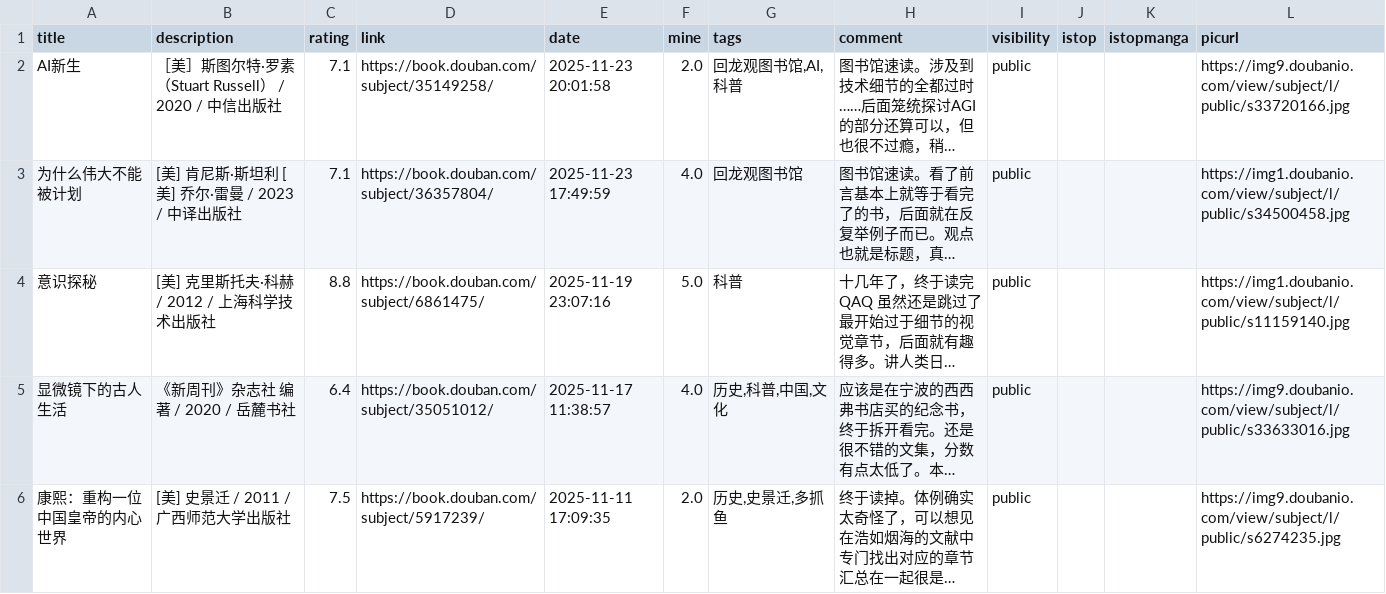
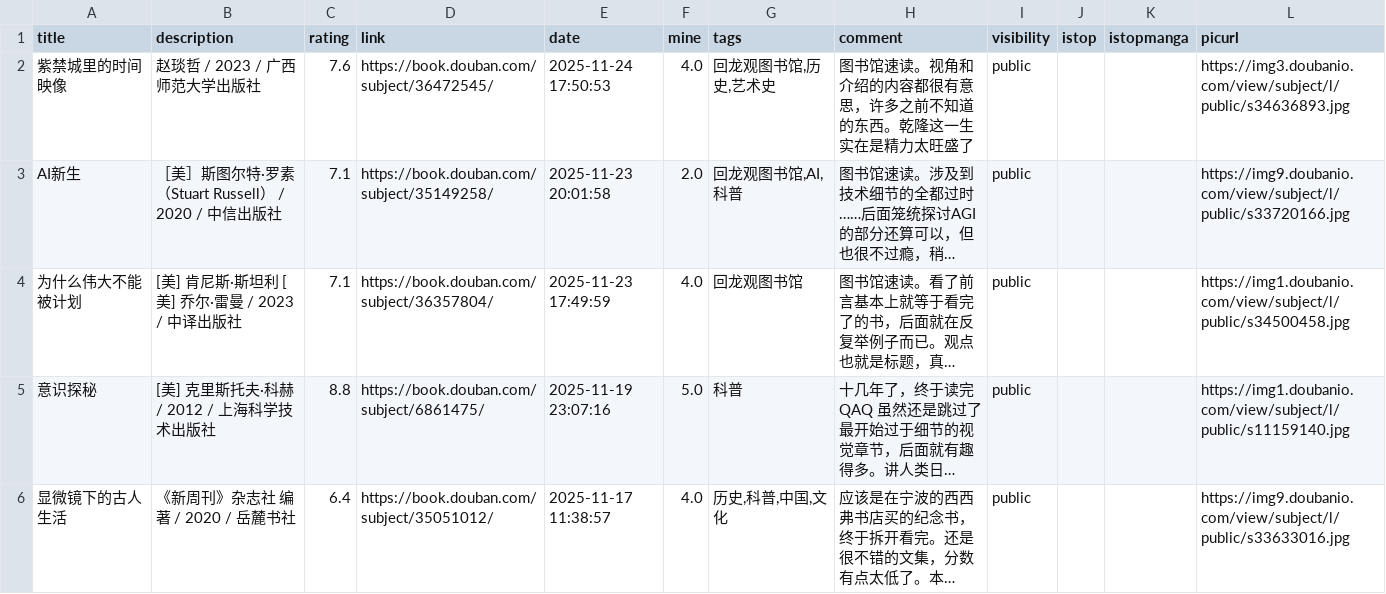
Before and after one commit to zshowing/zshowing.github.io, a CSV file: _data/books.csv, drawn as a sheet; only a part is shown; the shorter side is filled out with more unchanged rows; long unchanged cells end in …; the diff names each change by its address in the sheet, - before the commit and + after, or states it on an @@ line.

```diff
--- a/_data/books.csv
+++ b/_data/books.csv
+row 2: 紫禁城里的时间映像 | 赵琰哲 / 2023 / 广西师范大学出版社 | 7.6 | https://book.douban.com/subject/36472545/ | 2025-11-24 17:50:53 | 4.0 | 回龙观图书馆,历史,艺术史 | 图书馆速读。视角和介绍的内容都很有意思，许多之前不知道的东西。乾隆这一生实在是精力太旺盛了 | public |  |  | https://img3.doubanio.com/view/subject/l/public/s34636893.jpg
```
Also changed, not shown: 2 other files.
